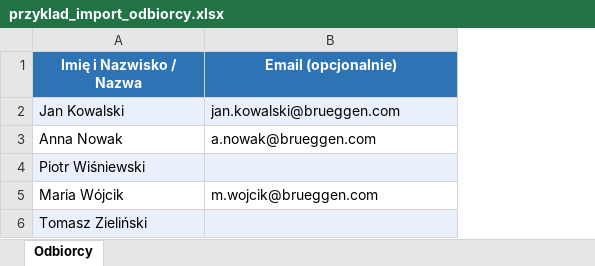
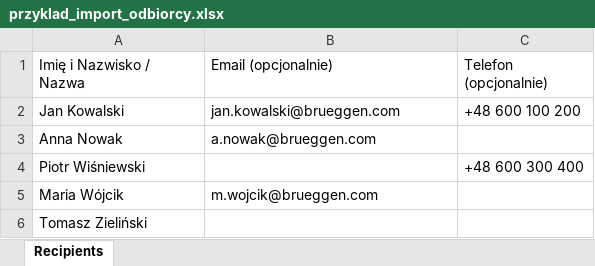
Before and after one commit to SP1BrueggenPL/RecevioMain, an Excel workbook: przyklad_import_odbiorcy.xlsx, sheet Recipients, drawn as a sheet; values as stored, in another font and other column widths than the file's, no borders; the diff names each change by its address in the sheet, - before the commit and + after, or states it on an @@ line.

```diff
--- a/przyklad_import_odbiorcy.xlsx (sheet Recipients)
+++ b/przyklad_import_odbiorcy.xlsx (sheet Recipients)
-sheet tab: Odbiorcy
+sheet tab: Recipients
+column C (Telefon (opcjonalnie)), rows 2-4: +48 600 100 200 |  | +48 600 300 400
@@ A1:B1 fill: #2E74B5 → none, bold: on → off, text colour: #FFFFFF → black, alignment: center → left @@
-A2:B2 fill: #EAF0FB
+A2:B2 fill: none
-A4:B4 fill: #EAF0FB
+A4:B4 fill: none
-A6:B6 fill: #EAF0FB
+A6:B6 fill: none
```
Also changed, not shown: 25 other files.
